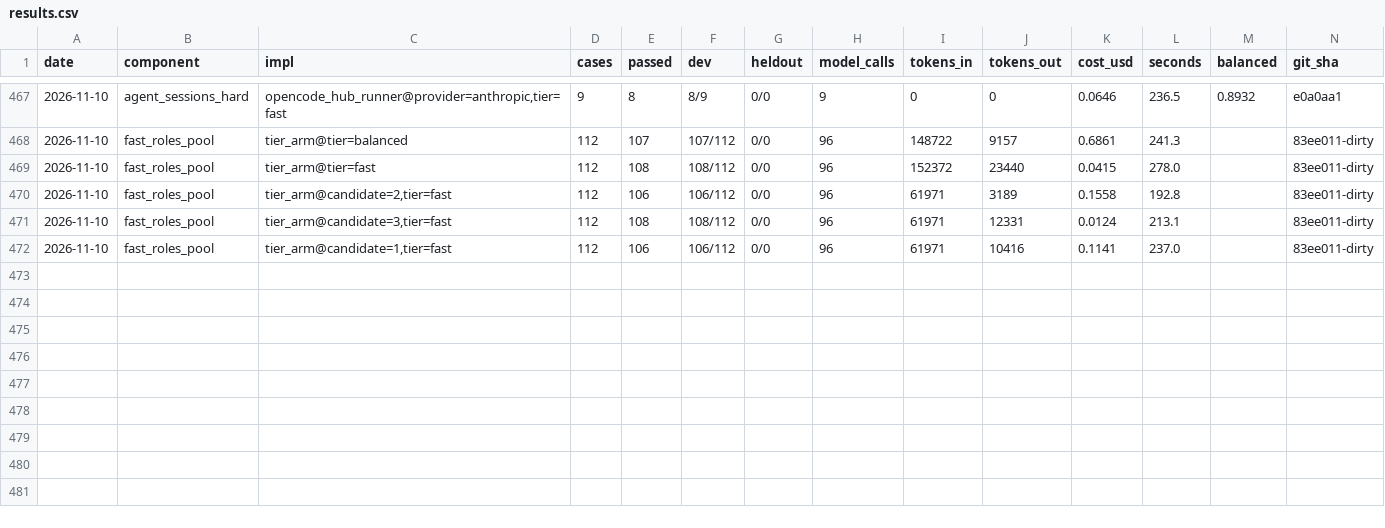
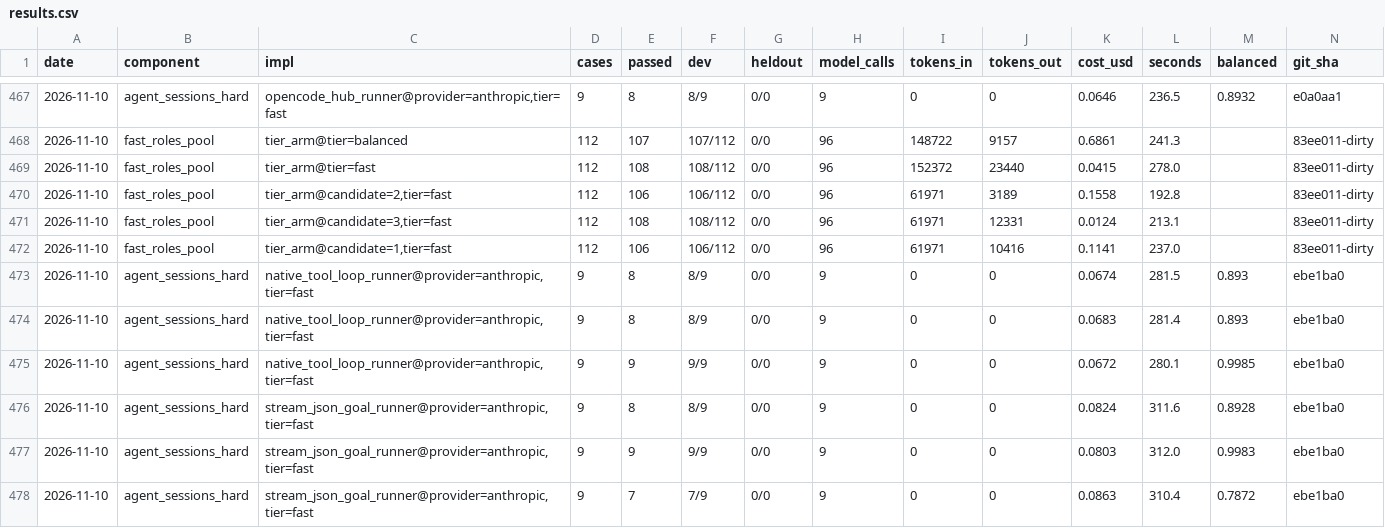
Before and after one commit to SpiritualData/ai-hub-of-hubs-structure, a CSV file: esoi/results.csv, drawn as a sheet; only a part is shown, gaps mark what is left out; rows hold the shown columns only; the diff names each change by its address in the sheet, - before the commit and + after, or states it on an @@ line.

```diff
--- a/esoi/results.csv
+++ b/esoi/results.csv
+row 473: 2026-11-10 | agent_sessions_hard | native_tool_loop_runner@provider=anthropic,tier=fast | 9 | 8 | 8/9 | 0/0 | 9 | 0 | 0 | 0.0674 | 281.5 | 0.893 | ebe1ba0
+row 474: 2026-11-10 | agent_sessions_hard | native_tool_loop_runner@provider=anthropic,tier=fast | 9 | 8 | 8/9 | 0/0 | 9 | 0 | 0 | 0.0683 | 281.4 | 0.893 | ebe1ba0
+row 475: 2026-11-10 | agent_sessions_hard | native_tool_loop_runner@provider=anthropic,tier=fast | 9 | 9 | 9/9 | 0/0 | 9 | 0 | 0 | 0.0672 | 280.1 | 0.9985 | ebe1ba0
+row 476: 2026-11-10 | agent_sessions_hard | stream_json_goal_runner@provider=anthropic,tier=fast | 9 | 8 | 8/9 | 0/0 | 9 | 0 | 0 | 0.0824 | 311.6 | 0.8928 | ebe1ba0
+row 477: 2026-11-10 | agent_sessions_hard | stream_json_goal_runner@provider=anthropic,tier=fast | 9 | 9 | 9/9 | 0/0 | 9 | 0 | 0 | 0.0803 | 312.0 | 0.9983 | ebe1ba0
+row 478: 2026-11-10 | agent_sessions_hard | stream_json_goal_runner@provider=anthropic,tier=fast | 9 | 7 | 7/9 | 0/0 | 9 | 0 | 0 | 0.0863 | 310.4 | 0.7872 | ebe1ba0
```
Also changed, not shown: esoi/tracker/metrics.csv, esoi/tracker/solutions.csv, 3 other files.
